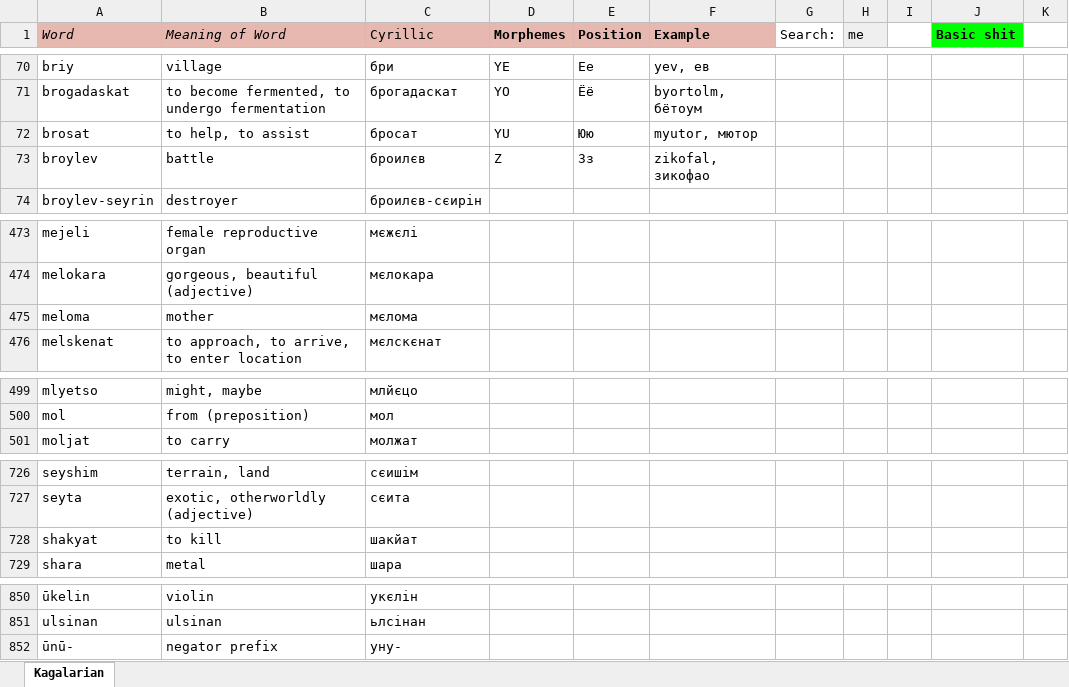
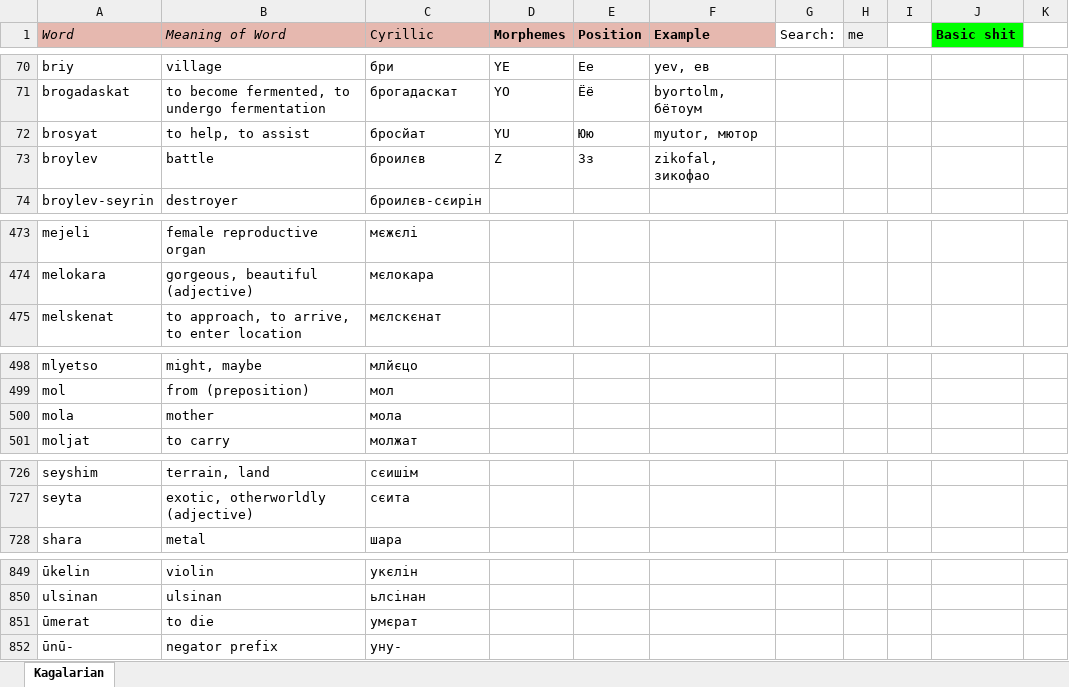
Before and after one commit to Oneo64/Starlattice, an Excel workbook: Conlangs/Sci-Fi Languages.xlsx, sheet Kagalarian, drawn as a sheet; only a part is shown, gaps mark what is left out; values as stored, in another font and other column widths than the file's, no borders; charts and pictures not drawn; removed rows and columns are numbered as before the commit, all else as after; the diff covers the shown part only; the diff names each change by its address in the sheet, - before the commit and + after, or states it on an @@ line.

Commit message:
Update Sci-Fi Languages.xlsx

```diff
--- a/Conlangs/Sci-Fi Languages.xlsx (sheet Kagalarian)
+++ b/Conlangs/Sci-Fi Languages.xlsx (sheet Kagalarian)
-A72 (Word): brosat
+A72 (Word): brosyat
-C72 (Cyrillic): бросат
+C72 (Cyrillic): бросйат
-row 475: meloma | mother | мєлома
+row 500: mola | mother | мола
-row 728: shakyat | to kill | шакйат
+row 851: ūmerat | to die | умєрат
```
Also changed, not shown: 1 edited cell elsewhere in this sheet.
